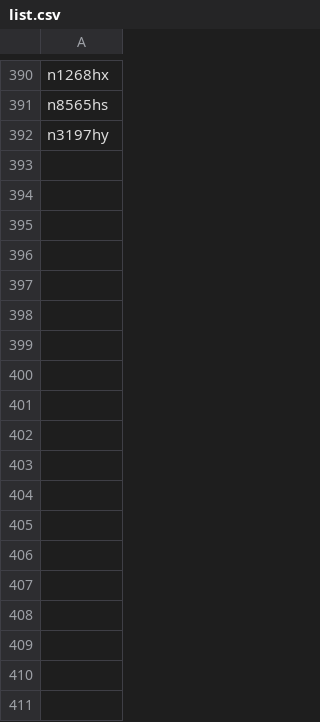
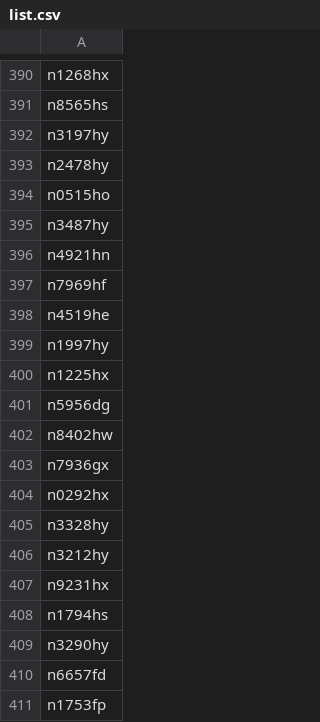
Before and after one commit to n1sym/nocdaily, a CSV file: back/list.csv, drawn as a sheet; only a part is shown, gaps mark what is left out; the diff names each change by its address in the sheet, - before the commit and + after, or states it on an @@ line.

```diff
--- a/back/list.csv
+++ b/back/list.csv
+row 393: n2478hy
+row 394: n0515ho
+row 395: n3487hy
+row 396: n4921hn
+row 397: n7969hf
+row 398: n4519he
+row 399: n1997hy
+row 400: n1225hx
+row 401: n5956dg
+row 402: n8402hw
+row 403: n7936gx
+row 404: n0292hx
+row 405: n3328hy
+row 406: n3212hy
+row 407: n9231hx
+row 408: n1794hs
+row 409: n3290hy
+row 410: n6657fd
+row 411: n1753fp
```
Also changed, not shown: 2 other files.
